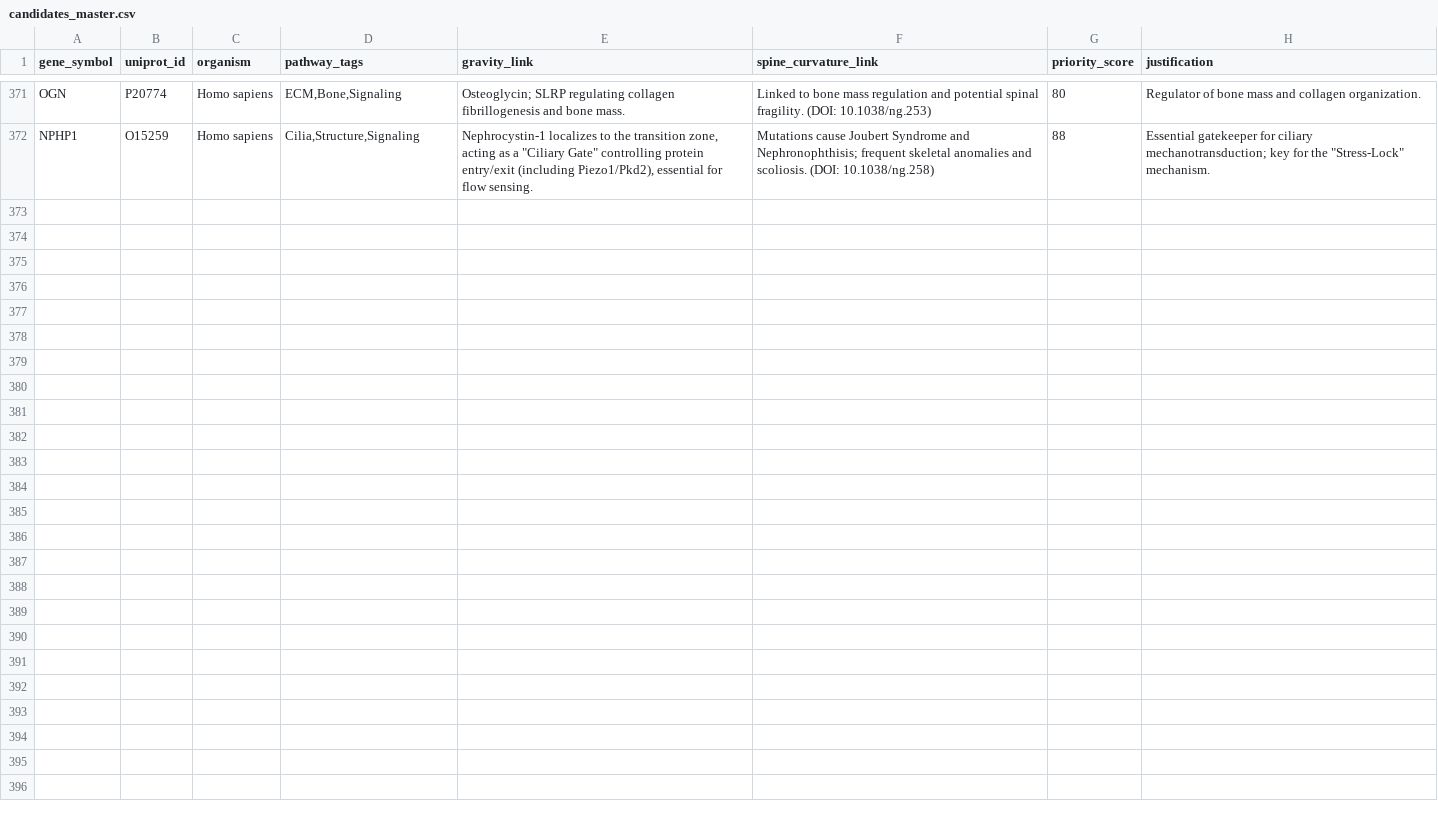
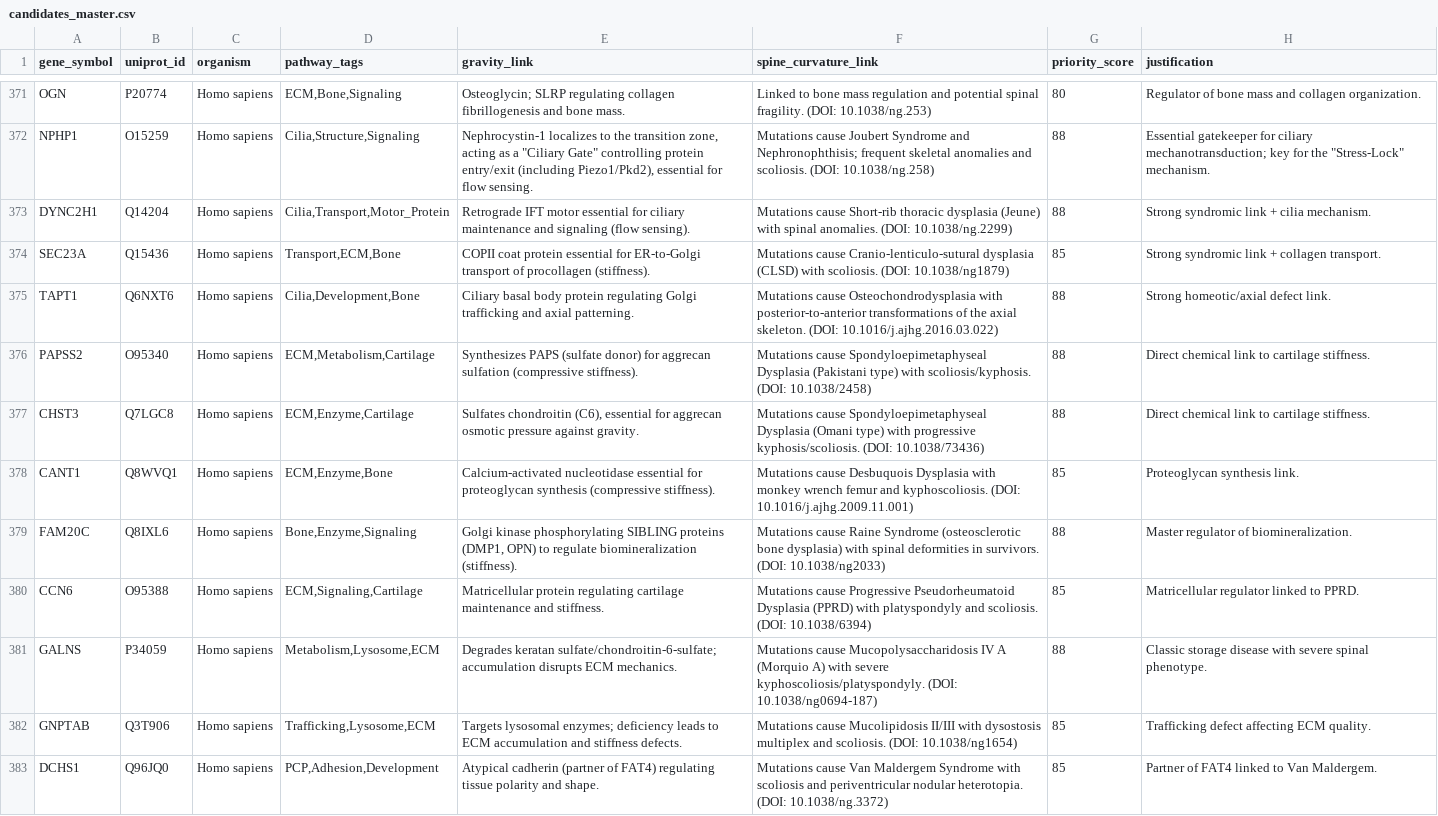
Before and after one commit to sayuj1989-ops/life, a CSV file: data/candidates_master.csv, drawn as a sheet; only a part is shown, gaps mark what is left out; the diff names each change by its address in the sheet, - before the commit and + after, or states it on an @@ line.

Commit message:
feat: Add 11 new gravity/spine candidates (DYNC2H1, SEC23A, TAPT1, etc.) with citations (#768)

```diff
--- a/data/candidates_master.csv
+++ b/data/candidates_master.csv
+row 373: DYNC2H1 | Q14204 | Homo sapiens | Cilia,Transport,Motor_Protein | Retrograde IFT motor essential for ciliary maintenance and signaling (flow sensing). | Mutations cause Short-rib thoracic dysplasia (Jeune) with spinal anomalies. (DOI: 10.1038/ng.2299) | 88 | Strong syndromic link + cilia mechanism.
+row 374: SEC23A | Q15436 | Homo sapiens | Transport,ECM,Bone | COPII coat protein essential for ER-to-Golgi transport of procollagen (stiffness). | Mutations cause Cranio-lenticulo-sutural dysplasia (CLSD) with scoliosis. (DOI: 10.1038/ng1879) | 85 | Strong syndromic link + collagen transport.
+row 375: TAPT1 | Q6NXT6 | Homo sapiens | Cilia,Development,Bone | Ciliary basal body protein regulating Golgi trafficking and axial patterning. | Mutations cause Osteochondrodysplasia with posterior-to-anterior transformations of the axial skeleton. (DOI: 10.1016/j.ajhg.2016.03.022) | 88 | Strong homeotic/axial defect link.
+row 376: PAPSS2 | O95340 | Homo sapiens | ECM,Metabolism,Cartilage | Synthesizes PAPS (sulfate donor) for aggrecan sulfation (compressive stiffness). | Mutations cause Spondyloepimetaphyseal Dysplasia (Pakistani type) with scoliosis/kyphosis. (DOI: 10.1038/2458) | 88 | Direct chemical link to cartilage stiffness.
+row 377: CHST3 | Q7LGC8 | Homo sapiens | ECM,Enzyme,Cartilage | Sulfates chondroitin (C6), essential for aggrecan osmotic pressure against gravity. | Mutations cause Spondyloepimetaphyseal Dysplasia (Omani type) with progressive kyphosis/scoliosis. (DOI: 10.1038/73436) | 88 | Direct chemical link to cartilage stiffness.
+row 378: CANT1 | Q8WVQ1 | Homo sapiens | ECM,Enzyme,Bone | Calcium-activated nucleotidase essential for proteoglycan synthesis (compressive stiffness). | Mutations cause Desbuquois Dysplasia with monkey wrench femur and kyphoscoliosis. (DOI: 10.1016/j.ajhg.2009.11.001) | 85 | Proteoglycan synthesis link.
+row 379: FAM20C | Q8IXL6 | Homo sapiens | Bone,Enzyme,Signaling | Golgi kinase phosphorylating SIBLING proteins (DMP1, OPN) to regulate biomineralization (stiffness). | Mutations cause Raine Syndrome (osteosclerotic bone dysplasia) with spinal deformities in survivors. (DOI: 10.1038/ng2033) | 88 | Master regulator of biomineralization.
+row 380: CCN6 | O95388 | Homo sapiens | ECM,Signaling,Cartilage | Matricellular protein regulating cartilage maintenance and stiffness. | Mutations cause Progressive Pseudorheumatoid Dysplasia (PPRD) with platyspondyly and scoliosis. (DOI: 10.1038/6394) | 85 | Matricellular regulator linked to PPRD.
+row 381: GALNS | P34059 | Homo sapiens | Metabolism,Lysosome,ECM | Degrades keratan sulfate/chondroitin-6-sulfate; accumulation disrupts ECM mechanics. | Mutations cause Mucopolysaccharidosis IV A (Morquio A) with severe kyphoscoliosis/platyspondyly. (DOI: 10.1038/ng0694-187) | 88 | Classic storage disease with severe spinal phenotype.
+row 382: GNPTAB | Q3T906 | Homo sapiens | Trafficking,Lysosome,ECM | Targets lysosomal enzymes; deficiency leads to ECM accumulation and stiffness defects. | Mutations cause Mucolipidosis II/III with dysostosis multiplex and scoliosis. (DOI: 10.1038/ng1654) | 85 | Trafficking defect affecting ECM quality.
+row 383: DCHS1 | Q96JQ0 | Homo sapiens | PCP,Adhesion,Development | Atypical cadherin (partner of FAT4) regulating tissue polarity and shape. | Mutations cause Van Maldergem Syndrome with scoliosis and periventricular nodular heterotopia. (DOI: 10.1038/ng.3372) | 85 | Partner of FAT4 linked to Van Maldergem.
```
Also changed, not shown: 2 other files.
